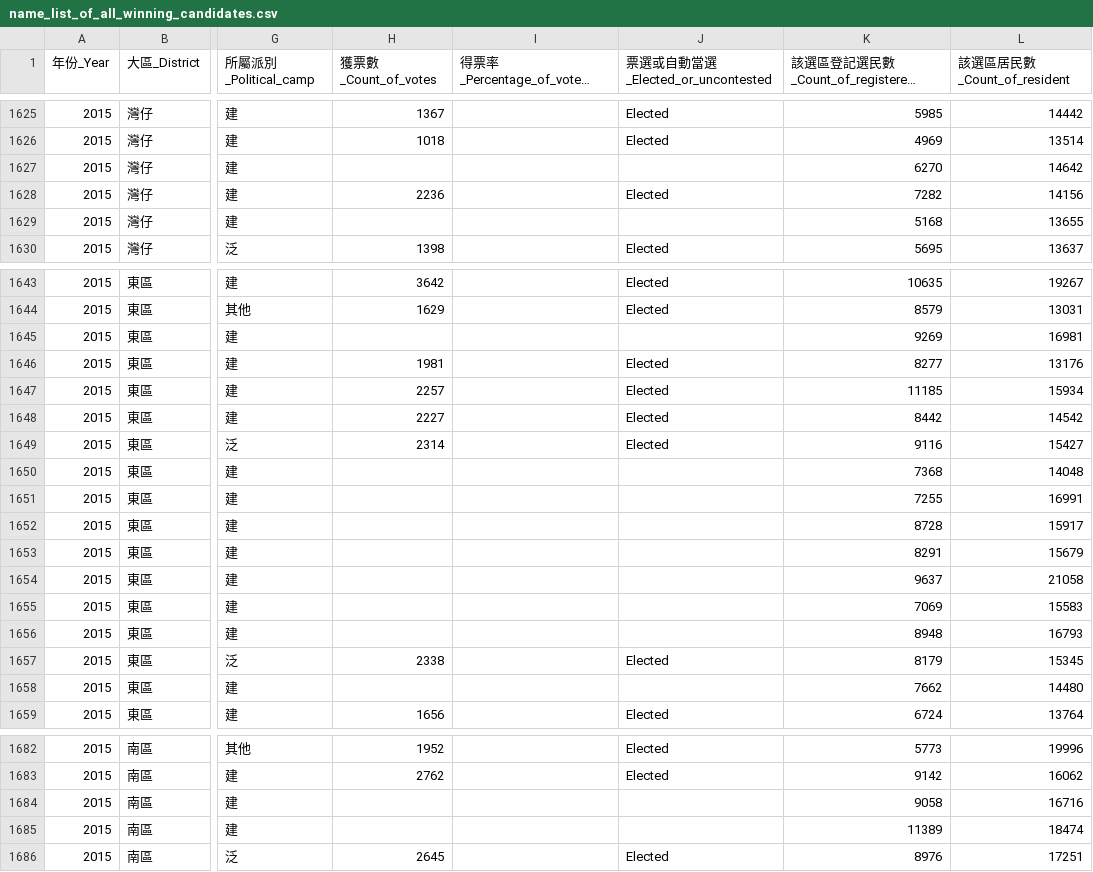
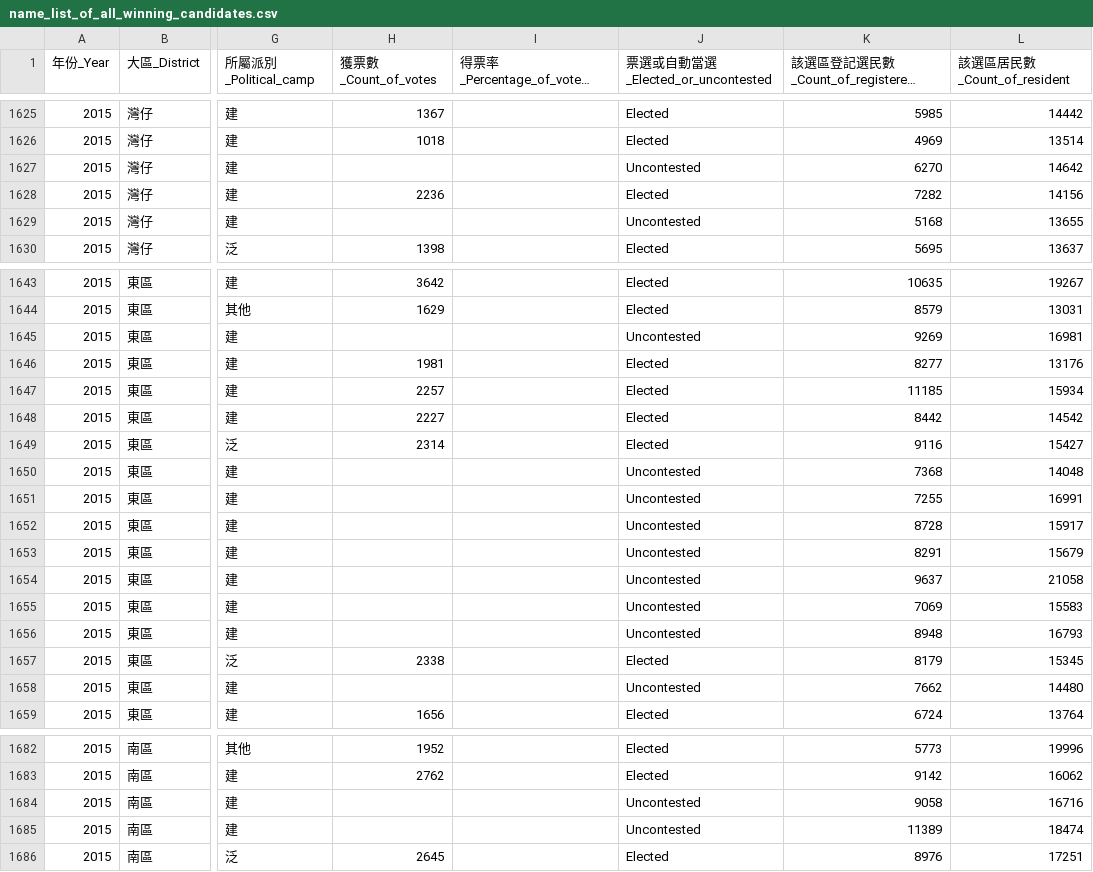
Before and after one commit to initiummedia/hk_district_council_election, a CSV file: name_list_of_all_winning_candidates.csv, drawn as a sheet; only a part is shown, gaps mark what is left out; long unchanged cells end in …; the diff covers the shown part only; the diff names each change by its address in the sheet, - before the commit and + after, or states it on an @@ line.

Commit message:
Update namelist_of_all_winning_candidates.csv
Unify wording in column [Elected_or_uncontested].

```diff
--- a/name_list_of_all_winning_candidates.csv
+++ b/name_list_of_all_winning_candidates.csv
-J1627 (票選或自動當選_Elected_or_uncontested): (empty)
+J1627 (票選或自動當選_Elected_or_uncontested): Uncontested
-J1629 (票選或自動當選_Elected_or_uncontested): (empty)
+J1629 (票選或自動當選_Elected_or_uncontested): Uncontested
-J1645 (票選或自動當選_Elected_or_uncontested): (empty)
+J1645 (票選或自動當選_Elected_or_uncontested): Uncontested
-J1650:J1656 (票選或自動當選_Elected_or_uncontested): (empty)
+J1650:J1656 (票選或自動當選_Elected_or_uncontested): Uncontested
-J1658 (票選或自動當選_Elected_or_uncontested): (empty)
+J1658 (票選或自動當選_Elected_or_uncontested): Uncontested
-J1684:J1685 (票選或自動當選_Elected_or_uncontested): (empty)
+J1684:J1685 (票選或自動當選_Elected_or_uncontested): Uncontested
```
Also changed, not shown: 22 edited cells elsewhere in this file.
